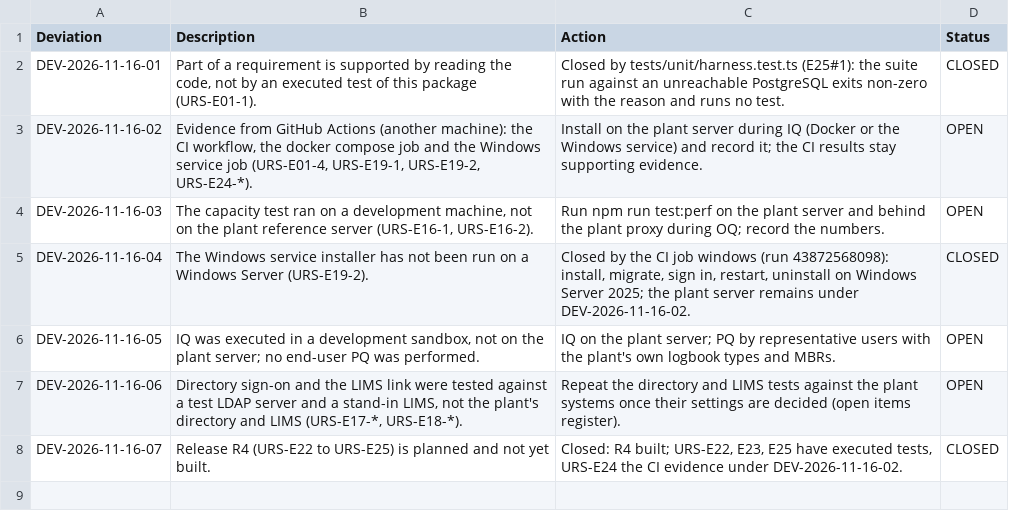
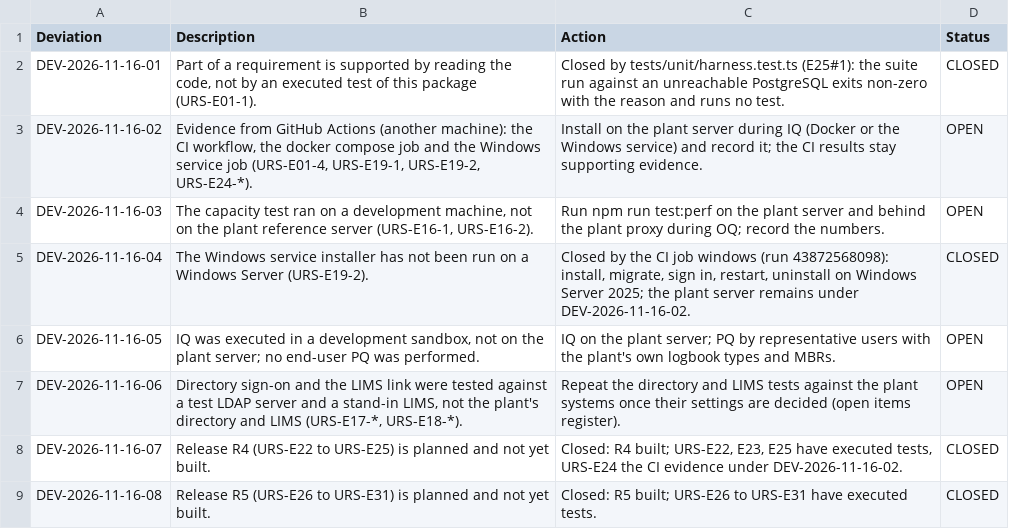
Before and after one commit to ahmedtaha50/LIMS, a CSV file: ebr/validation/docs/deviations.csv, drawn as a sheet.

```diff
--- a/ebr/validation/docs/deviations.csv
+++ b/ebr/validation/docs/deviations.csv
@@ -8 +8,2 @@ Deviation,Description,Action,Status
 "DEV-2026-11-16-07","Release R4 (URS-E22 to URS-E25) is planned and not yet built.","Closed: R4 built; URS-E22, E23, E25 have executed tests, URS-E24 the CI evidence under DEV-2026-11-16-02.","CLOSED"
+"DEV-2026-11-16-08","Release R5 (URS-E26 to URS-E31) is planned and not yet built.","Closed: R5 built; URS-E26 to URS-E31 have executed tests.","CLOSED"
```
Also changed, not shown: ebr/validation/docs/RTM.csv, 12 other files.
